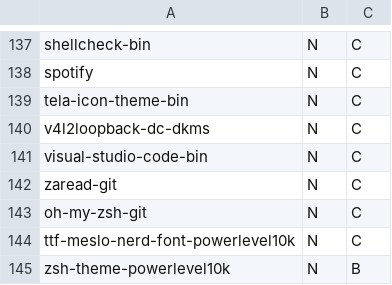
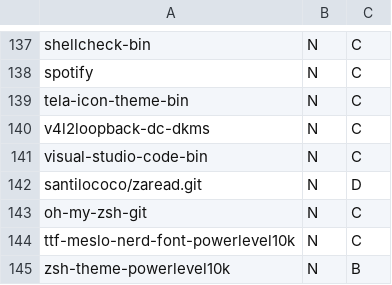
Before and after one commit to santilococo/calsais, a CSV file: packages.csv, drawn as a sheet; only a part is shown, gaps mark what is left out.

Commit message:
Update packages.csv

```diff
--- a/packages.csv
+++ b/packages.csv
@@ -141,3 +141,3 @@ v4l2loopback-dc-dkms,N,C
 visual-studio-code-bin,N,C
-zaread-git,N,C
+santilococo/zaread.git,N,D
 oh-my-zsh-git,N,C
```
